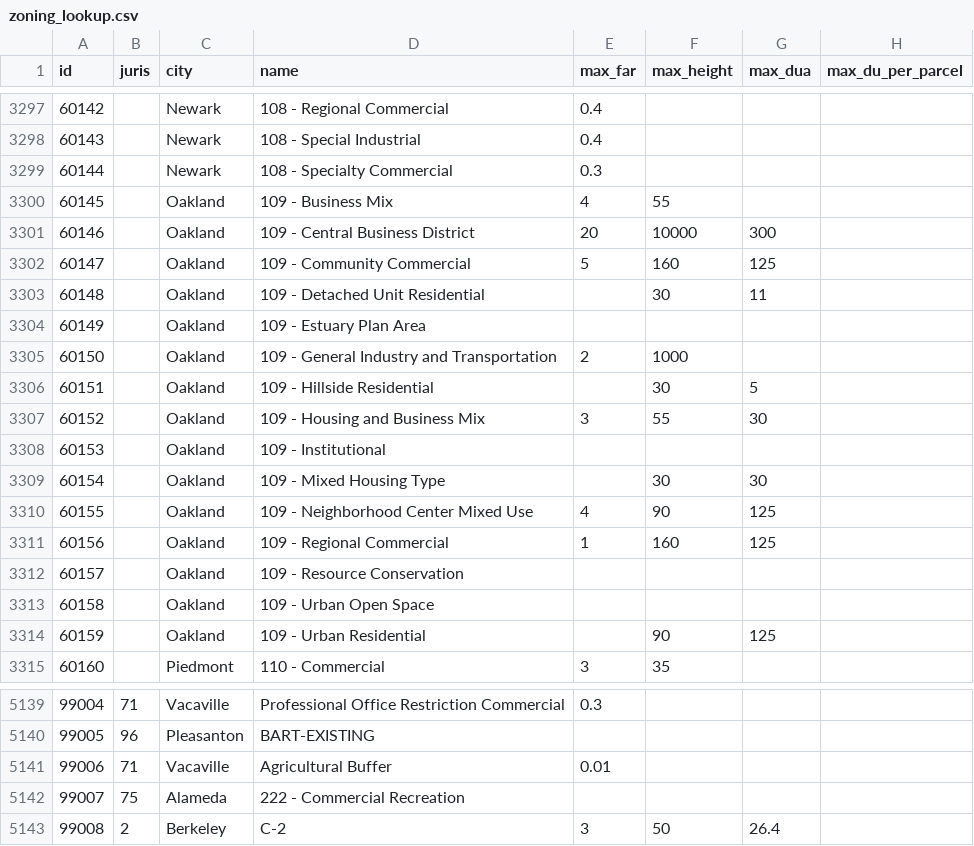
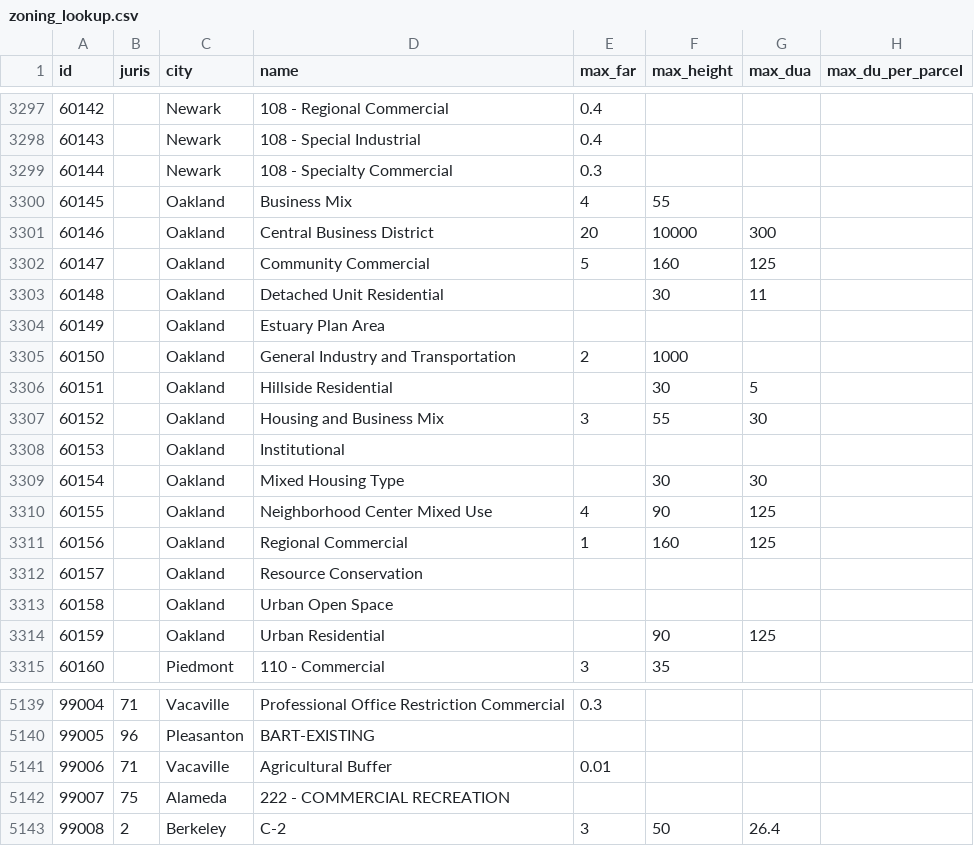
Before and after one commit to mkreilly/mapcraft_eg, a CSV file: zoning_lookup.csv, drawn as a sheet; only a part is shown, gaps mark what is left out; the diff names each change by its address in the sheet, - before the commit and + after, or states it on an @@ line.

Commit message:
remove city code from oakland zoning codes

```diff
--- a/zoning_lookup.csv
+++ b/zoning_lookup.csv
-D3300 (name): 109 - Business Mix
+D3300 (name): Business Mix
-D3301 (name): 109 - Central Business District
+D3301 (name): Central Business District
-D3302 (name): 109 - Community Commercial
+D3302 (name): Community Commercial
-D3303 (name): 109 - Detached Unit Residential
+D3303 (name): Detached Unit Residential
-D3304 (name): 109 - Estuary Plan Area
+D3304 (name): Estuary Plan Area
-D3305 (name): 109 - General Industry and Transportation
+D3305 (name): General Industry and Transportation
-D3306 (name): 109 - Hillside Residential
+D3306 (name): Hillside Residential
-D3307 (name): 109 - Housing and Business Mix
+D3307 (name): Housing and Business Mix
-D3308 (name): 109 - Institutional
+D3308 (name): Institutional
-D3309 (name): 109 - Mixed Housing Type
+D3309 (name): Mixed Housing Type
-D3310 (name): 109 - Neighborhood Center Mixed Use
+D3310 (name): Neighborhood Center Mixed Use
-D3311 (name): 109 - Regional Commercial
+D3311 (name): Regional Commercial
-D3312 (name): 109 - Resource Conservation
+D3312 (name): Resource Conservation
-D3313 (name): 109 - Urban Open Space
+D3313 (name): Urban Open Space
-D3314 (name): 109 - Urban Residential
+D3314 (name): Urban Residential
-D5142 (name): 222 - Commercial Recreation
+D5142 (name): 222 - COMMERCIAL RECREATION
```
Also changed, not shown: 4 other files.
